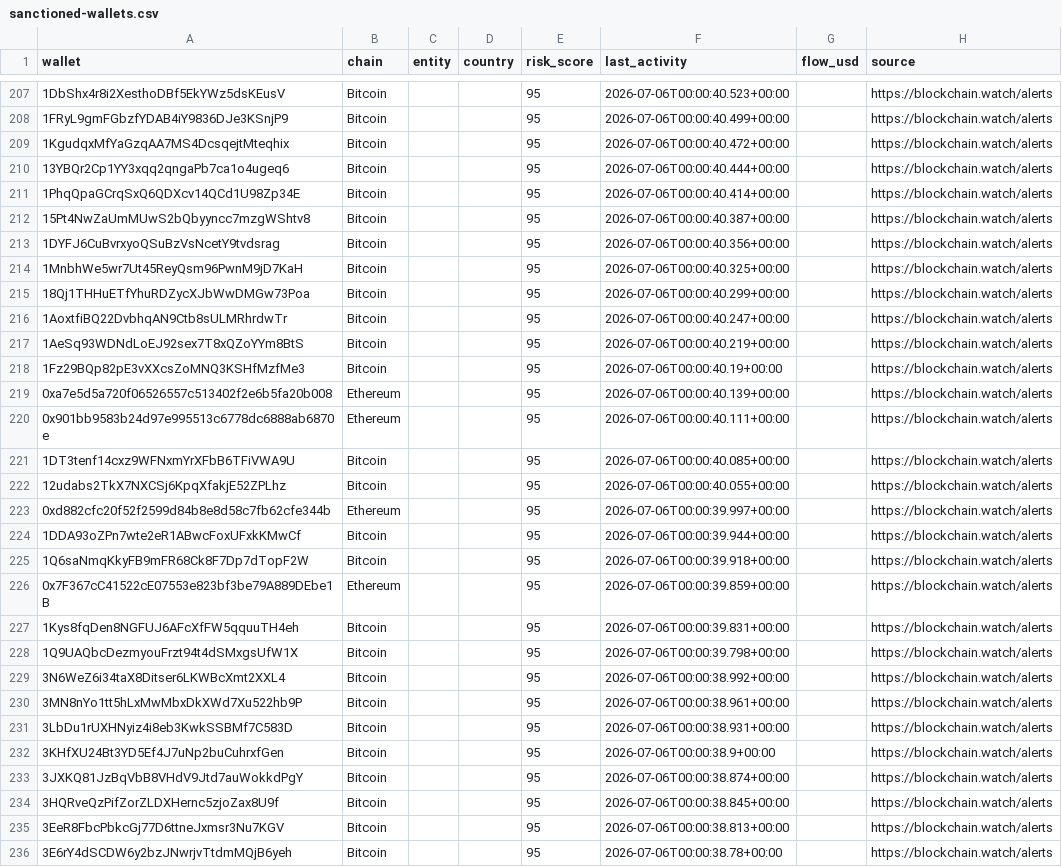
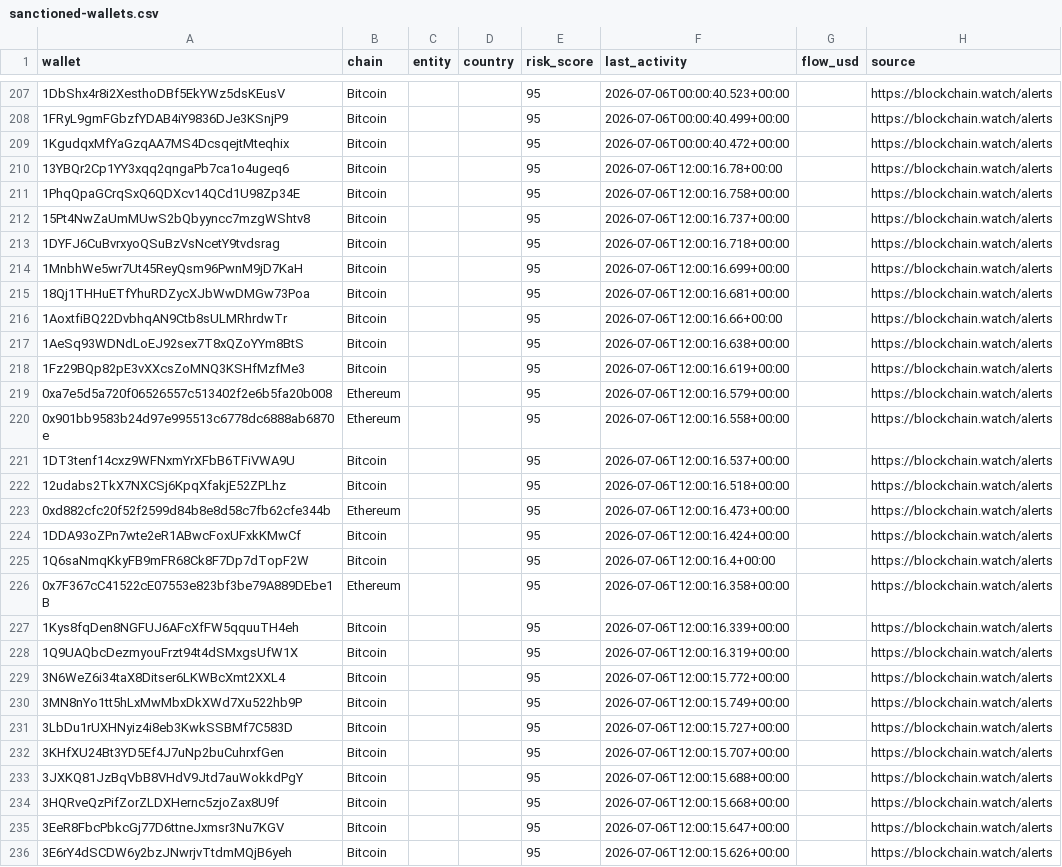
Before and after one commit to Blockchainwatch/blockchain-intelligence-datasets, a CSV file: sanctioned-wallets.csv, drawn as a sheet; only a part is shown, gaps mark what is left out; the diff covers the shown part only; the diff names each change by its address in the sheet, - before the commit and + after, or states it on an @@ line.

Commit message:
Update datasets - auto export 2026-07-07T00:00:02.684Z

```diff
--- a/sanctioned-wallets.csv
+++ b/sanctioned-wallets.csv
-F210 (last_activity): 2026-07-06T00:00:40.444+00:00
+F210 (last_activity): 2026-07-06T12:00:16.78+00:00
-F211 (last_activity): 2026-07-06T00:00:40.414+00:00
+F211 (last_activity): 2026-07-06T12:00:16.758+00:00
-F212 (last_activity): 2026-07-06T00:00:40.387+00:00
+F212 (last_activity): 2026-07-06T12:00:16.737+00:00
-F213 (last_activity): 2026-07-06T00:00:40.356+00:00
+F213 (last_activity): 2026-07-06T12:00:16.718+00:00
-F214 (last_activity): 2026-07-06T00:00:40.325+00:00
+F214 (last_activity): 2026-07-06T12:00:16.699+00:00
-F215 (last_activity): 2026-07-06T00:00:40.299+00:00
+F215 (last_activity): 2026-07-06T12:00:16.681+00:00
-F216 (last_activity): 2026-07-06T00:00:40.247+00:00
+F216 (last_activity): 2026-07-06T12:00:16.66+00:00
-F217 (last_activity): 2026-07-06T00:00:40.219+00:00
+F217 (last_activity): 2026-07-06T12:00:16.638+00:00
-F218 (last_activity): 2026-07-06T00:00:40.19+00:00
+F218 (last_activity): 2026-07-06T12:00:16.619+00:00
-F219 (last_activity): 2026-07-06T00:00:40.139+00:00
+F219 (last_activity): 2026-07-06T12:00:16.579+00:00
-F220 (last_activity): 2026-07-06T00:00:40.111+00:00
+F220 (last_activity): 2026-07-06T12:00:16.558+00:00
-F221 (last_activity): 2026-07-06T00:00:40.085+00:00
+F221 (last_activity): 2026-07-06T12:00:16.537+00:00
-F222 (last_activity): 2026-07-06T00:00:40.055+00:00
+F222 (last_activity): 2026-07-06T12:00:16.518+00:00
-F223 (last_activity): 2026-07-06T00:00:39.997+00:00
+F223 (last_activity): 2026-07-06T12:00:16.473+00:00
-F224 (last_activity): 2026-07-06T00:00:39.944+00:00
+F224 (last_activity): 2026-07-06T12:00:16.424+00:00
-F225 (last_activity): 2026-07-06T00:00:39.918+00:00
+F225 (last_activity): 2026-07-06T12:00:16.4+00:00
-F226 (last_activity): 2026-07-06T00:00:39.859+00:00
+F226 (last_activity): 2026-07-06T12:00:16.358+00:00
-F227 (last_activity): 2026-07-06T00:00:39.831+00:00
+F227 (last_activity): 2026-07-06T12:00:16.339+00:00
-F228 (last_activity): 2026-07-06T00:00:39.798+00:00
+F228 (last_activity): 2026-07-06T12:00:16.319+00:00
-F229 (last_activity): 2026-07-06T00:00:38.992+00:00
+F229 (last_activity): 2026-07-06T12:00:15.772+00:00
-F230 (last_activity): 2026-07-06T00:00:38.961+00:00
+F230 (last_activity): 2026-07-06T12:00:15.749+00:00
-F231 (last_activity): 2026-07-06T00:00:38.931+00:00
+F231 (last_activity): 2026-07-06T12:00:15.727+00:00
-F232 (last_activity): 2026-07-06T00:00:38.9+00:00
+F232 (last_activity): 2026-07-06T12:00:15.707+00:00
-F233 (last_activity): 2026-07-06T00:00:38.874+00:00
+F233 (last_activity): 2026-07-06T12:00:15.688+00:00
-F234 (last_activity): 2026-07-06T00:00:38.845+00:00
+F234 (last_activity): 2026-07-06T12:00:15.668+00:00
-F235 (last_activity): 2026-07-06T00:00:38.813+00:00
+F235 (last_activity): 2026-07-06T12:00:15.647+00:00
-F236 (last_activity): 2026-07-06T00:00:38.78+00:00
+F236 (last_activity): 2026-07-06T12:00:15.626+00:00
```
Also changed, not shown: 1 added row, 1 removed row, 8 moved rows and 32 edited cells elsewhere in this file.
